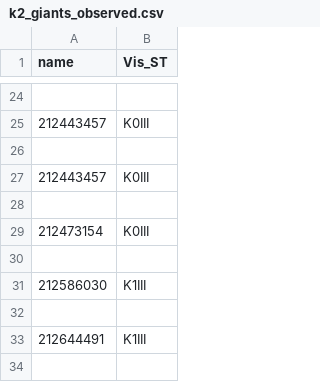
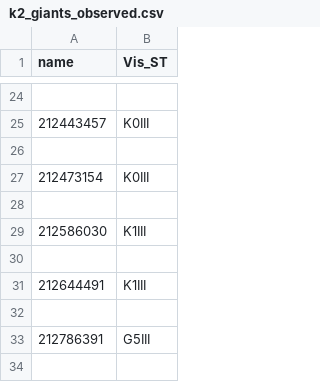
Before and after one commit to girishhalcyon/K2targets, a CSV file: k2_giants_observed.csv, drawn as a sheet; only a part is shown, gaps mark what is left out; the shorter side is filled out with more unchanged rows.

```diff
--- a/k2_giants_observed.csv
+++ b/k2_giants_observed.csv
@@ -26,4 +26,2 @@ name,Vis_ST
 
-212443457,K0III
-
 212473154,K0III
```
Also changed, not shown: 13 other files.
